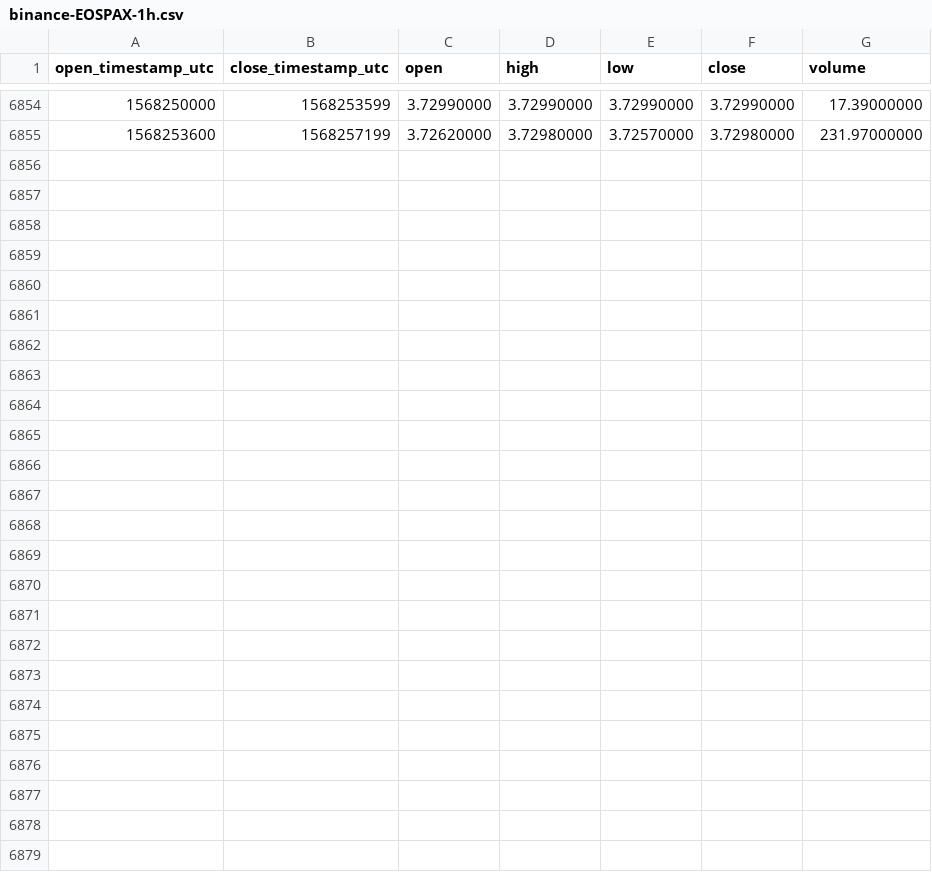
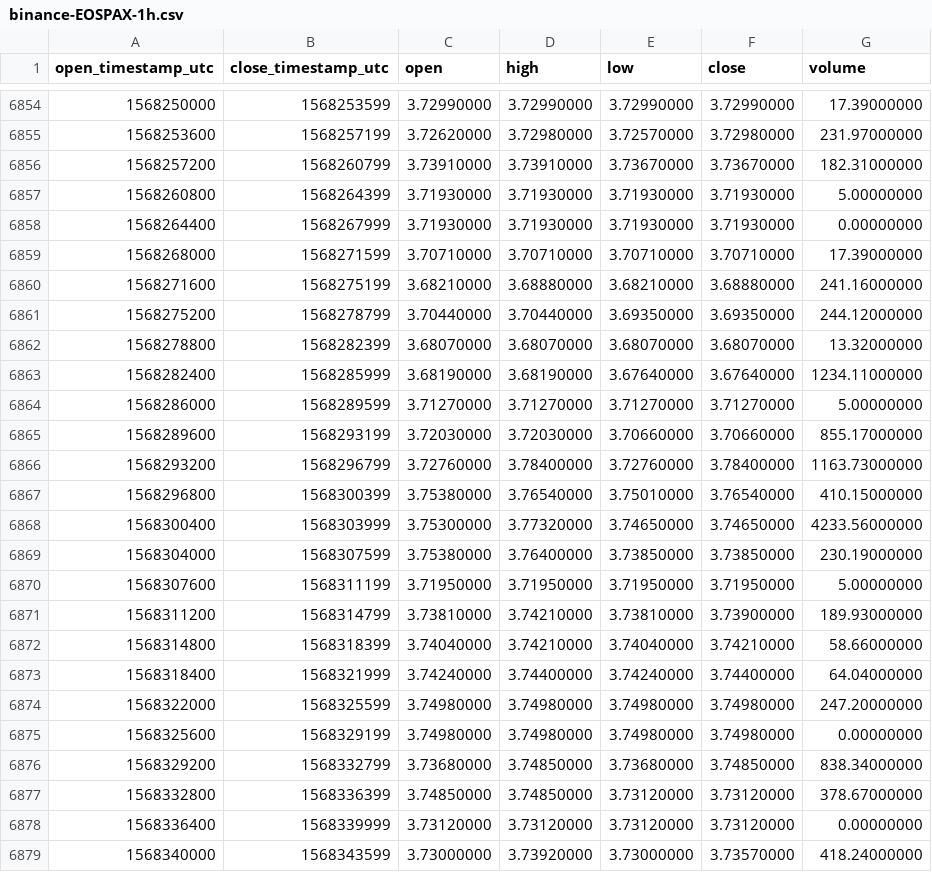
Before and after one commit to cryptobigbro/binance-EOSPAX, a CSV file: binance-EOSPAX-1h.csv, drawn as a sheet; only a part is shown, gaps mark what is left out; the diff names each change by its address in the sheet, - before the commit and + after, or states it on an @@ line.

Commit message:
Update OHLCV data.

```diff
--- a/binance-EOSPAX-1h.csv
+++ b/binance-EOSPAX-1h.csv
+row 6856: 1568257200 | 1568260799 | 3.73910000 | 3.73910000 | 3.73670000 | 3.73670000 | 182.31000000
+row 6857: 1568260800 | 1568264399 | 3.71930000 | 3.71930000 | 3.71930000 | 3.71930000 | 5.00000000
+row 6858: 1568264400 | 1568267999 | 3.71930000 | 3.71930000 | 3.71930000 | 3.71930000 | 0.00000000
+row 6859: 1568268000 | 1568271599 | 3.70710000 | 3.70710000 | 3.70710000 | 3.70710000 | 17.39000000
+row 6860: 1568271600 | 1568275199 | 3.68210000 | 3.68880000 | 3.68210000 | 3.68880000 | 241.16000000
+row 6861: 1568275200 | 1568278799 | 3.70440000 | 3.70440000 | 3.69350000 | 3.69350000 | 244.12000000
+row 6862: 1568278800 | 1568282399 | 3.68070000 | 3.68070000 | 3.68070000 | 3.68070000 | 13.32000000
+row 6863: 1568282400 | 1568285999 | 3.68190000 | 3.68190000 | 3.67640000 | 3.67640000 | 1234.11000000
+row 6864: 1568286000 | 1568289599 | 3.71270000 | 3.71270000 | 3.71270000 | 3.71270000 | 5.00000000
+row 6865: 1568289600 | 1568293199 | 3.72030000 | 3.72030000 | 3.70660000 | 3.70660000 | 855.17000000
+row 6866: 1568293200 | 1568296799 | 3.72760000 | 3.78400000 | 3.72760000 | 3.78400000 | 1163.73000000
+row 6867: 1568296800 | 1568300399 | 3.75380000 | 3.76540000 | 3.75010000 | 3.76540000 | 410.15000000
+row 6868: 1568300400 | 1568303999 | 3.75300000 | 3.77320000 | 3.74650000 | 3.74650000 | 4233.56000000
+row 6869: 1568304000 | 1568307599 | 3.75380000 | 3.76400000 | 3.73850000 | 3.73850000 | 230.19000000
+row 6870: 1568307600 | 1568311199 | 3.71950000 | 3.71950000 | 3.71950000 | 3.71950000 | 5.00000000
+row 6871: 1568311200 | 1568314799 | 3.73810000 | 3.74210000 | 3.73810000 | 3.73900000 | 189.93000000
+row 6872: 1568314800 | 1568318399 | 3.74040000 | 3.74210000 | 3.74040000 | 3.74210000 | 58.66000000
+row 6873: 1568318400 | 1568321999 | 3.74240000 | 3.74400000 | 3.74240000 | 3.74400000 | 64.04000000
+row 6874: 1568322000 | 1568325599 | 3.74980000 | 3.74980000 | 3.74980000 | 3.74980000 | 247.20000000
+row 6875: 1568325600 | 1568329199 | 3.74980000 | 3.74980000 | 3.74980000 | 3.74980000 | 0.00000000
+row 6876: 1568329200 | 1568332799 | 3.73680000 | 3.74850000 | 3.73680000 | 3.74850000 | 838.34000000
+row 6877: 1568332800 | 1568336399 | 3.74850000 | 3.74850000 | 3.73120000 | 3.73120000 | 378.67000000
+row 6878: 1568336400 | 1568339999 | 3.73120000 | 3.73120000 | 3.73120000 | 3.73120000 | 0.00000000
+row 6879: 1568340000 | 1568343599 | 3.73000000 | 3.73920000 | 3.73000000 | 3.73570000 | 418.24000000
```
Also changed, not shown: binance-EOSPAX-1d.csv.
